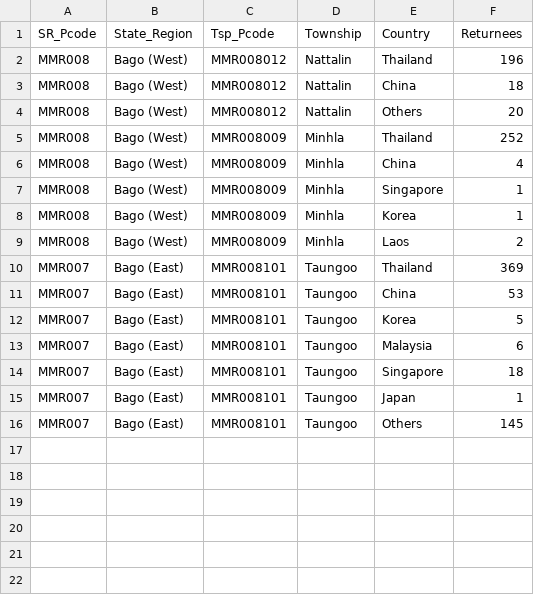
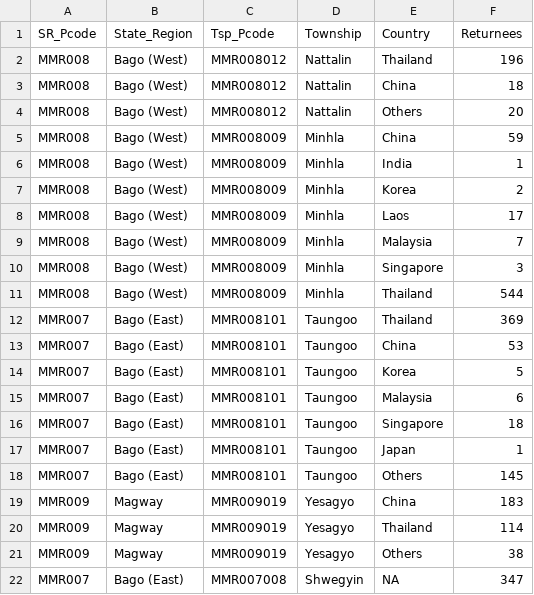
Before and after one commit to thixpin/myanmar-covid19-data, a CSV file: Foreign Returnees.csv, drawn as a sheet.

Commit message:
Shwegyin, Minhla Update added

```diff
--- a/Foreign Returnees.csv
+++ b/Foreign Returnees.csv
@@ -4,7 +4,9 @@ MMR008,Bago (West),MMR008012,Nattalin,China,18
 MMR008,Bago (West),MMR008012,Nattalin,Others,20
-MMR008,Bago (West),MMR008009,Minhla,Thailand,252
-MMR008,Bago (West),MMR008009,Minhla,China,4
-MMR008,Bago (West),MMR008009,Minhla,Singapore,1
-MMR008,Bago (West),MMR008009,Minhla,Korea,1
-MMR008,Bago (West),MMR008009,Minhla,Laos,2
+MMR008,Bago (West),MMR008009,Minhla,China,59
+MMR008,Bago (West),MMR008009,Minhla,India,1
+MMR008,Bago (West),MMR008009,Minhla,Korea,2
+MMR008,Bago (West),MMR008009,Minhla,Laos,17
+MMR008,Bago (West),MMR008009,Minhla,Malaysia,7
+MMR008,Bago (West),MMR008009,Minhla,Singapore,3
+MMR008,Bago (West),MMR008009,Minhla,Thailand,544
 MMR007,Bago (East),MMR008101,Taungoo,Thailand,369
@@ -16 +18,5 @@ MMR007,Bago (East),MMR008101,Taungoo,Japan,1
 MMR007,Bago (East),MMR008101,Taungoo,Others,145
+MMR009,Magway,MMR009019,Yesagyo,China,183
+MMR009,Magway,MMR009019,Yesagyo,Thailand,114
+MMR009,Magway,MMR009019,Yesagyo,Others,38
+MMR007,Bago (East),MMR007008,Shwegyin,NA,347
```
